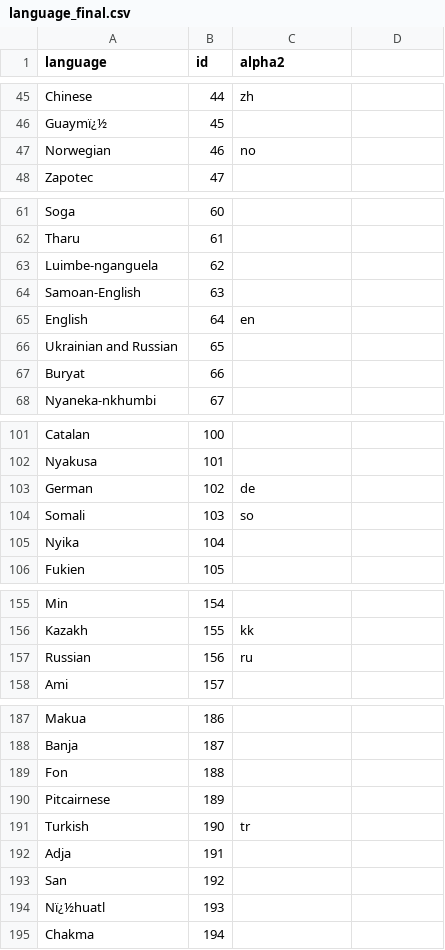
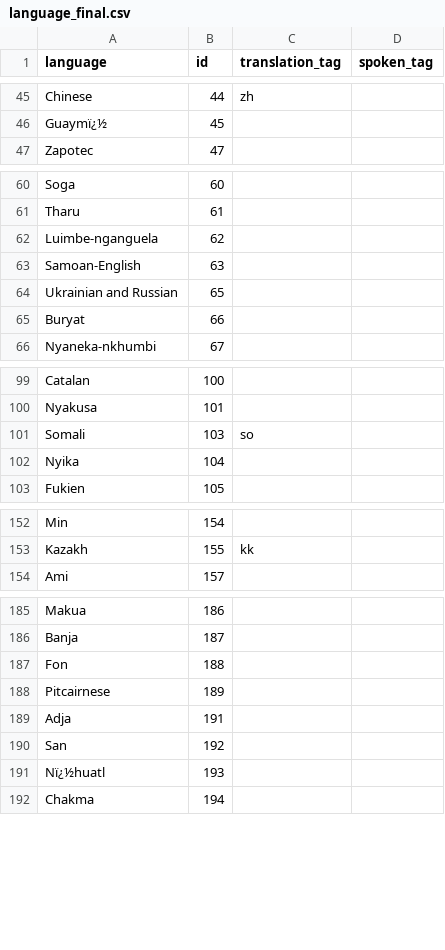
Before and after one commit to kdabug/allergenius, a CSV file: data/language_final.csv, drawn as a sheet; only a part is shown, gaps mark what is left out; the diff covers the shown part only.

```diff
--- a/data/language_final.csv
+++ b/data/language_final.csv
@@ -1 +1 @@
-language,id,alpha2
+language,id,translation_tag,spoken_tag
@@ -47 +46,0 @@ Guaymï¿½,45,
-Norwegian,46,no
@@ -65 +63,0 @@ Samoan-English,63,
-English,64,en
@@ -103 +100,0 @@ Nyakusa,101,
-German,102,de
@@ -157 +153,0 @@ Kazakh,155,kk
-Russian,156,ru
@@ -191 +188,0 @@ Pitcairnese,189,
-Turkish,190,tr
```
Also changed, not shown: 16 added rows and 11 removed rows elsewhere in this file, data/city_final.csv, 7 other files.
